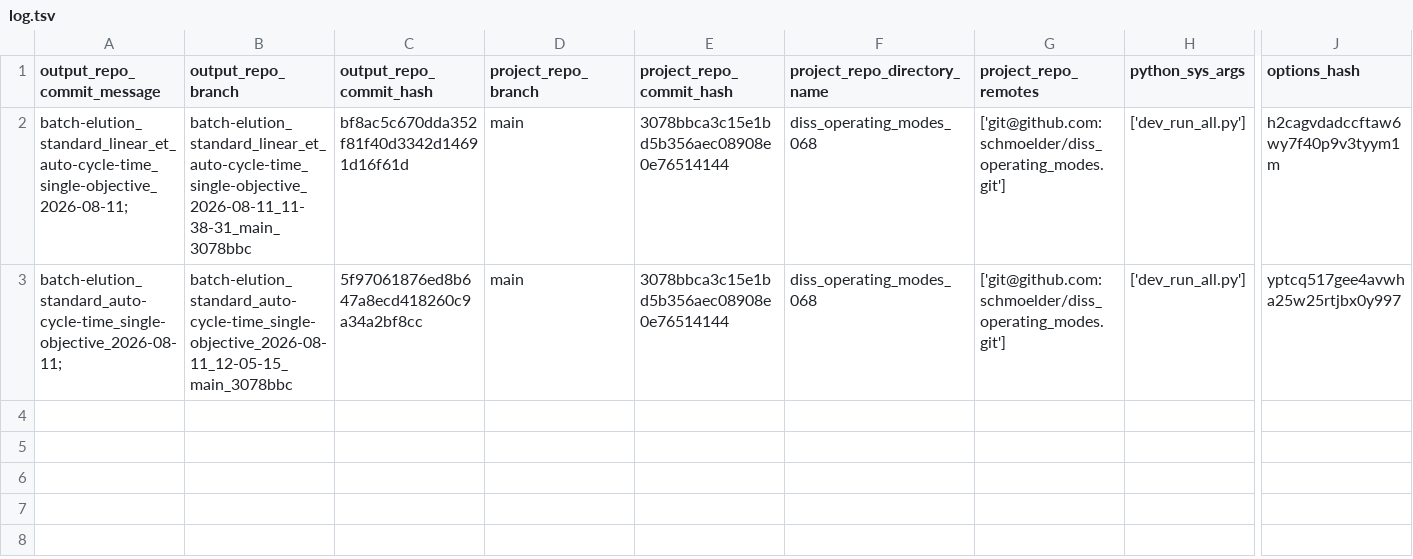
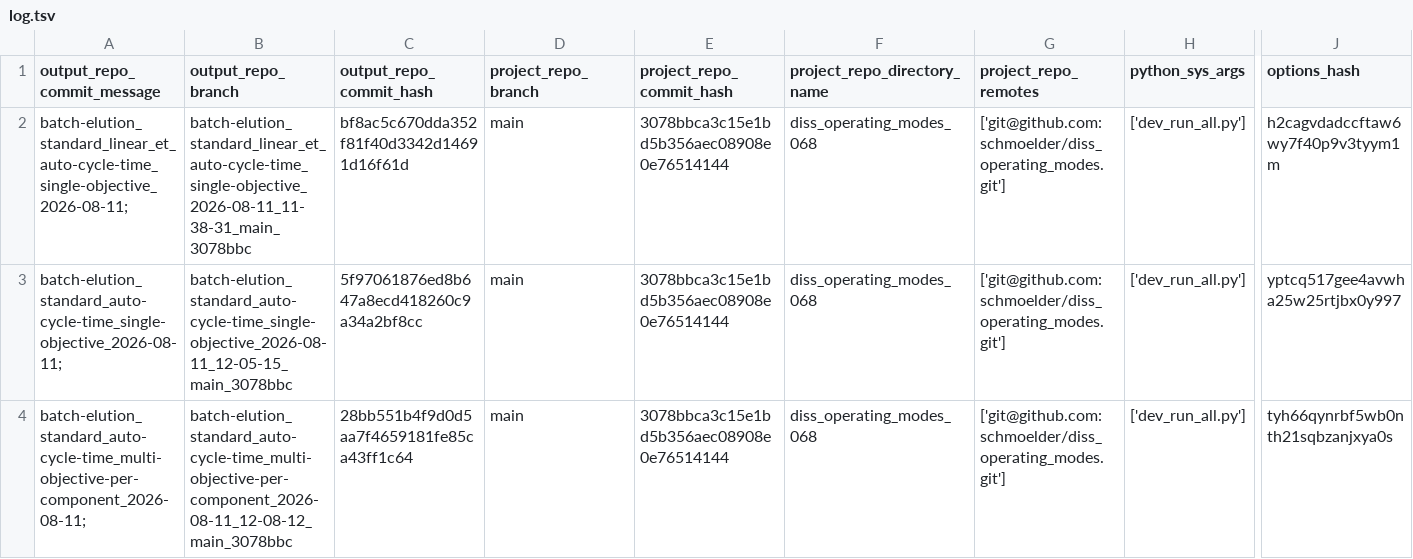
Before and after one commit to schmoelder/diss_operating_modes_output, a TSV file: log.tsv, drawn as a sheet; only a part is shown, gaps mark what is left out; rows hold the shown columns only; the diff names each change by its address in the sheet, - before the commit and + after, or states it on an @@ line.

Commit message:
log for 'batch-elution_standard_auto-cycle-time_multi-objective-per-component_2026-08-11; ' of branch 'batch-elution_standard_auto-cycle-time_multi-objective-per-component_2026-08-11_12-08-12_main_3078bbc'

```diff
--- a/log.tsv
+++ b/log.tsv
+row 4: batch-elution_standard_auto-cycle-time_multi-objective-per-component_2026-08-11; | batch-elution_standard_auto-cycle-time_multi-objective-per-component_2026-08-11_12-08-12_main_3078bbc | 28bb551b4f9d0d5aa7f4659181fe85ca43ff1c64 | main | 3078bbca3c15e1bd5b356aec08908e0e76514144 | diss_operating_modes_068 | ['git@github.com:schmoelder/diss_operating_modes.git'] | ['dev_run_all.py'] | tyh66qynrbf5wb0nth21sqbzanjxya0s
```
Also changed, not shown: 7 other files.
